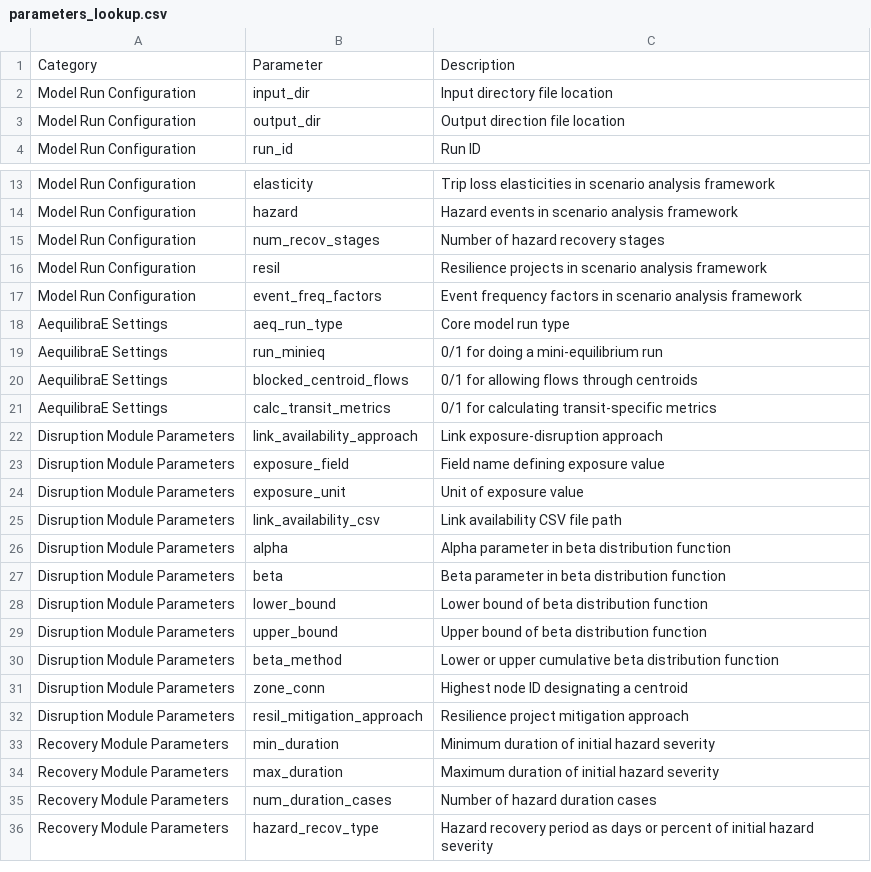
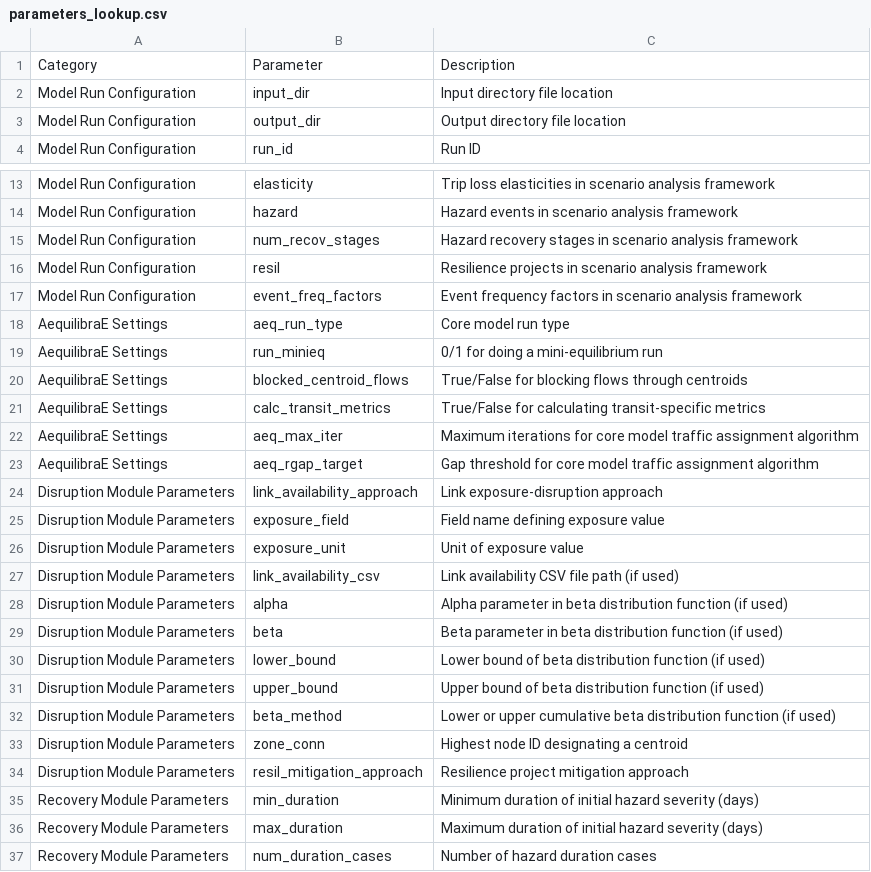
Before and after one commit to VolpeUSDOT/RDR-Public, a CSV file: config/parameters_lookup.csv, drawn as a sheet; only a part is shown, gaps mark what is left out; the shorter side is filled out with more unchanged rows; the diff covers the shown part only.

```diff
--- a/config/parameters_lookup.csv
+++ b/config/parameters_lookup.csv
@@ -2,3 +2,3 @@ Category,Parameter,Description
 Model Run Configuration,input_dir,Input directory file location
-Model Run Configuration,output_dir,Output direction file location
+Model Run Configuration,output_dir,Output directory file location
 Model Run Configuration,run_id,Run ID
@@ -14,3 +14,3 @@ Model Run Configuration,elasticity,Trip loss elasticities in scenario analysis f
 Model Run Configuration,hazard,Hazard events in scenario analysis framework
-Model Run Configuration,num_recov_stages,Number of hazard recovery stages
+Model Run Configuration,num_recov_stages,Hazard recovery stages in scenario analysis framework
 Model Run Configuration,resil,Resilience projects in scenario analysis framework
@@ -19,4 +19,6 @@ AequilibraE Settings,aeq_run_type,Core model run type
 AequilibraE Settings,run_minieq,0/1 for doing a mini-equilibrium run
-AequilibraE Settings,blocked_centroid_flows,0/1 for allowing flows through centroids
-AequilibraE Settings,calc_transit_metrics,0/1 for calculating transit-specific metrics
+AequilibraE Settings,blocked_centroid_flows,True/False for blocking flows through centroids
+AequilibraE Settings,calc_transit_metrics,True/False for calculating transit-specific metrics
+AequilibraE Settings,aeq_max_iter,Maximum iterations for core model traffic assignment algorithm
+AequilibraE Settings,aeq_rgap_target,Gap threshold for core model traffic assignment algorithm
 Disruption Module Parameters,link_availability_approach,Link exposure-disruption approach
@@ -24,12 +26,12 @@ Disruption Module Parameters,exposure_field,Field name defining exposure value
 Disruption Module Parameters,exposure_unit,Unit of exposure value
-Disruption Module Parameters,link_availability_csv,Link availability CSV file path
-Disruption Module Parameters,alpha,Alpha parameter in beta distribution function
-Disruption Module Parameters,beta,Beta parameter in beta distribution function
-Disruption Module Parameters,lower_bound,Lower bound of beta distribution function
-Disruption Module Parameters,upper_bound,Upper bound of beta distribution function
-Disruption Module Parameters,beta_method,Lower or upper cumulative beta distribution function
+Disruption Module Parameters,link_availability_csv,Link availability CSV file path (if used)
+Disruption Module Parameters,alpha,Alpha parameter in beta distribution function (if used)
+Disruption Module Parameters,beta,Beta parameter in beta distribution function (if used)
+Disruption Module Parameters,lower_bound,Lower bound of beta distribution function (if used)
+Disruption Module Parameters,upper_bound,Upper bound of beta distribution function (if used)
+Disruption Module Parameters,beta_method,Lower or upper cumulative beta distribution function (if used)
 Disruption Module Parameters,zone_conn,Highest node ID designating a centroid
 Disruption Module Parameters,resil_mitigation_approach,Resilience project mitigation approach
-Recovery Module Parameters,min_duration,Minimum duration of initial hazard severity
-Recovery Module Parameters,max_duration,Maximum duration of initial hazard severity
+Recovery Module Parameters,min_duration,Minimum duration of initial hazard severity (days)
+Recovery Module Parameters,max_duration,Maximum duration of initial hazard severity (days)
 Recovery Module Parameters,num_duration_cases,Number of hazard duration cases
```
Also changed, not shown: 1 added row and 27 edited cells elsewhere in this file, config/default_repair-cost_table.csv, 15 other files.
